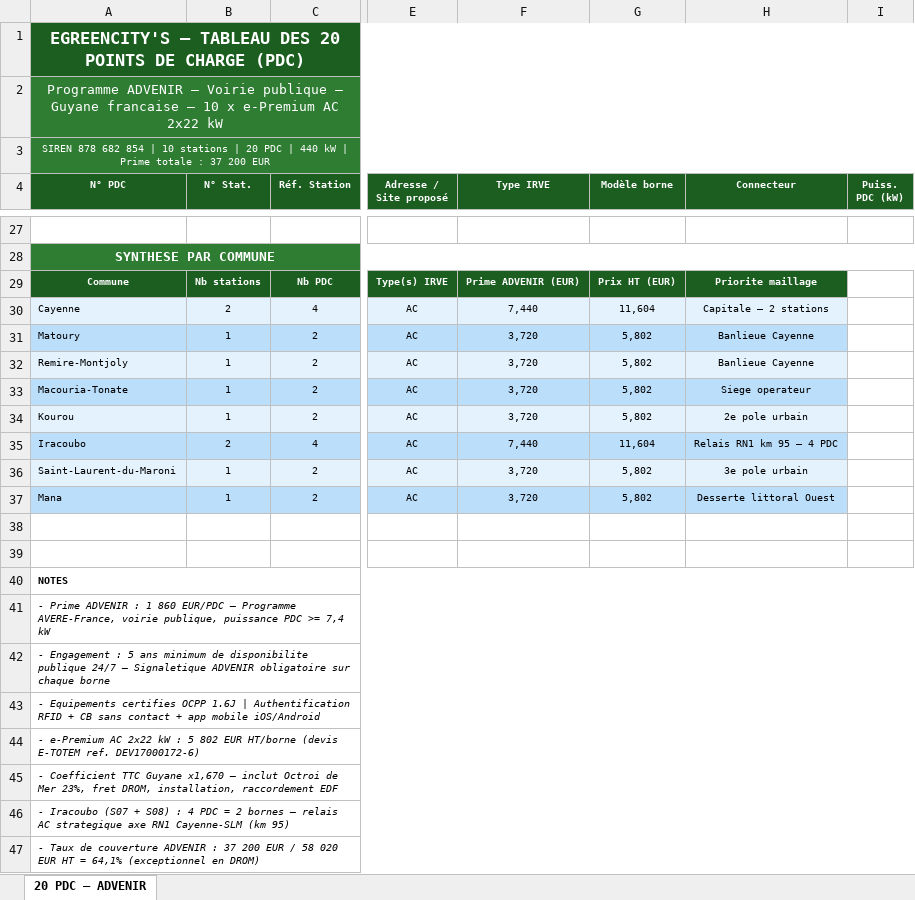
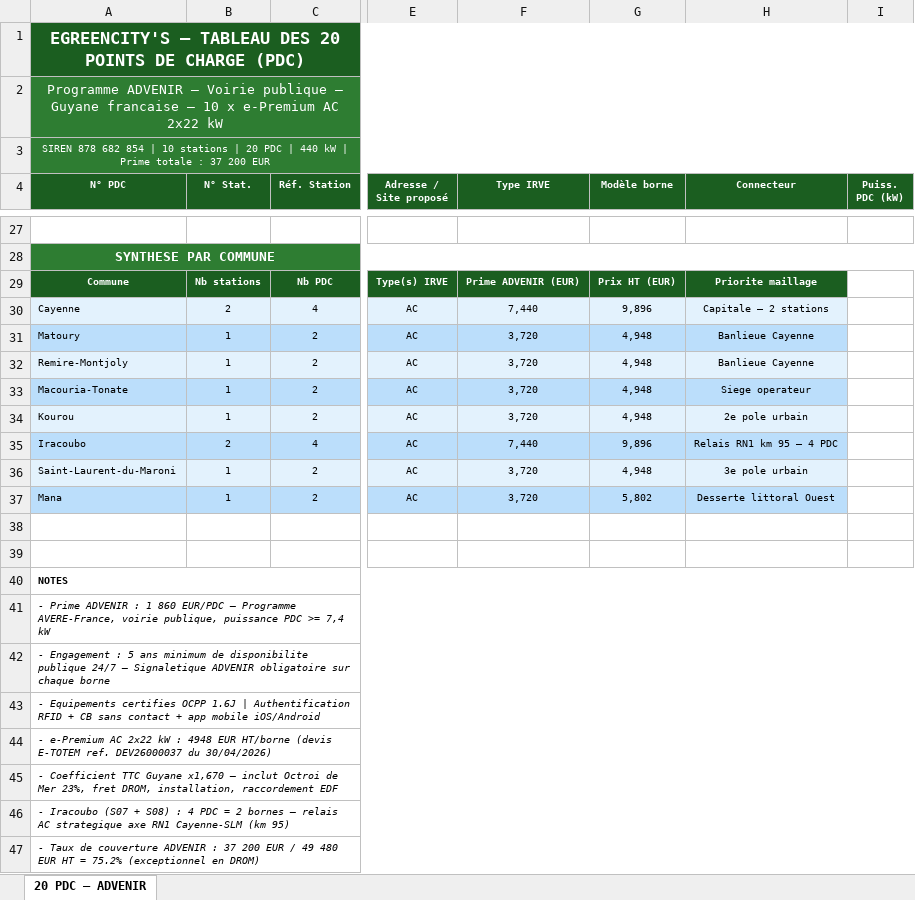
Before and after one commit to Ludosky76/egreencitys, an Excel workbook: _dossiers/02_Dossier_ADVENIR/02_Tableau_20_PDC.xlsx, sheet 20 PDC — ADVENIR, drawn as a sheet; only a part is shown, gaps mark what is left out; values as stored, in another font and other column widths than the file's, no borders; the diff covers the shown part only; the diff names each change by its address in the sheet, - before the commit and + after, or states it on an @@ line.

Commit message:
feat(prix+advenir+site): integration prix 2026 + analyse Avere
PRIX FOURNISSEUR 2026 — Devis E-TOTEM DEV26000037 du 30/04/2026 :
  - e-Premium AC 2x22 kW : 5 802 EUR -> 4 948 EUR HT (-15%)
  - Modem 4G e-City : 77 -> 105 EUR
  - Totem 3 departs e-City : 7 100 -> 7 700 EUR
  - e-Fast S120-2 -> renomme S130-2 (130 kW) : 36 752 EUR

SITE WEB (egreencitys.com) :
  - data/prices.json : prix bases mis a jour + 5 nouvelles options
    (ecran 10", TPE CB, pied PDL, peinture humide, anti-graffiti)
  - pages/produits.html : prix TTC recalcules x1.5
    (e-Premium 8 703 -> 7 422 EUR | E-Fast 54 501 -> 55 128 EUR
     Totem 3dep 11 340 -> 11 550 EUR | Modem 116 -> 158 EUR)
  - Suppression option Boitier Maitre e-Master (n'existe plus 2026)
  - sw.js bump v17 -> v18 (force refresh client)

DOSSIER ADVENIR — Mise a jour complete sur prix 2026 :
  - 02_Tableau_20_PDC.xlsx : 5 802 -> 4 948 EUR/borne, totaux
    recalcules, ref devis DEV26000037
  - Investissement HT : 58 020 -> 49 480 EUR (bornes nues)
                      / 53 600 EUR (avec options DROM)
  - Couverture ADVENIR : 64,1% -> 75,2% (bornes nues)
  - Reste a financer : 23 500 -> 17 700 EUR
  - 00_Sommaire : reference DEV26000037, ajout C9
  - 01_Fiche_Projet : nouveaux indicateurs financiers
  - 04_Memoire_Technique : caracteristiques techniques completes
    e-Premium AC 2026 (Aytre, OCPP 1.5/1.6J, IP55/IK10, Inox 304,
    differentiel type B, Icc 10kA, regime TT/TN, etc.)
  - 07_Budget_Detaille : decomposition prix unitaire 2026 + reports
    options (ecran, TPE) en phase 2 + plan financement recalcule
  - 08_Lettre_Demande_ADVENIR : nouveaux montants, ref devis 2026

NOUVEAU DOCUMENT 09_Alignement_Avere_RUP.md :
  Analyse complete du projet face aux 7 axes des recommandations
  Avere-France pour les territoires ultramarins (avril 2026) :
  - ZNI / RUP / DROM
  - Pilotage intelligent OCPP
  - Choix 100% AC 22 kW (recommandation Avere)
  - Acces equitable (sans abonnement, multi-paiement)
  - Filiere locale competences (Qualifelec + emplois Guyane)
  - Convergence PCAET / SRCAE / SDIRVE / FEDER
  - Tableau de synthese des 7 axes : 5 ✅ + 1 🟡 + 1 ⚪

Tous les PDF du dossier (8) regeneres.

```diff
--- a/_dossiers/02_Dossier_ADVENIR/02_Tableau_20_PDC.xlsx (sheet 20 PDC — ADVENIR)
+++ b/_dossiers/02_Dossier_ADVENIR/02_Tableau_20_PDC.xlsx (sheet 20 PDC — ADVENIR)
-G30 (Modèle borne): 11,604
+G30 (Modèle borne): 9,896
-G31:G34 (Modèle borne): 5,802
+G31:G34 (Modèle borne): 4,948
-G35 (Modèle borne): 11,604
+G35 (Modèle borne): 9,896
-G36 (Modèle borne): 5,802
+G36 (Modèle borne): 4,948
-A44 (N° PDC): …kW : 5 802 EUR HT/borne (devis E-TOTEM ref. DEV17000172-6)
+A44 (N° PDC): …kW : 4948 EUR HT/borne (devis E-TOTEM ref. DEV26000037 du 30/04/2026)
-A47 (N° PDC): …EUR / 58 020 EUR HT = 64,1% (exceptionnel en…
+A47 (N° PDC): …EUR / 49 480 EUR HT = 75.2% (exceptionnel en…
```
Also changed, not shown: 11 edited cells elsewhere in this sheet, 18 other files.
